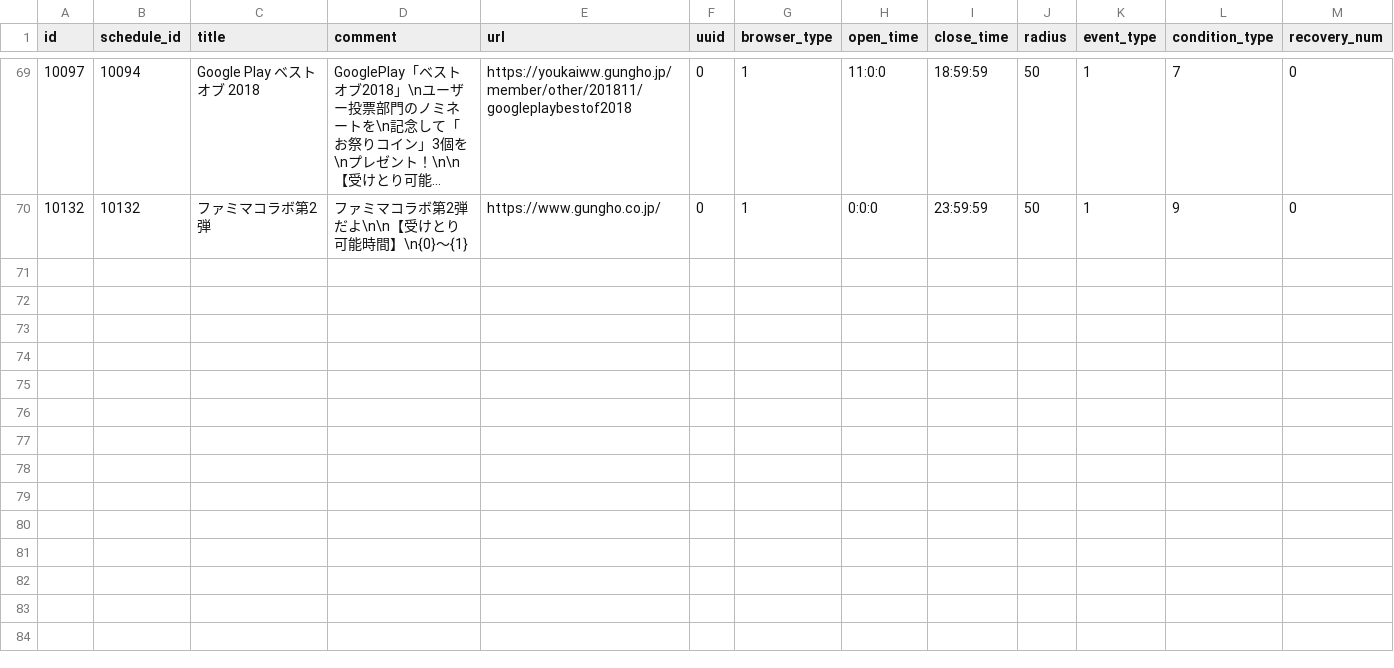
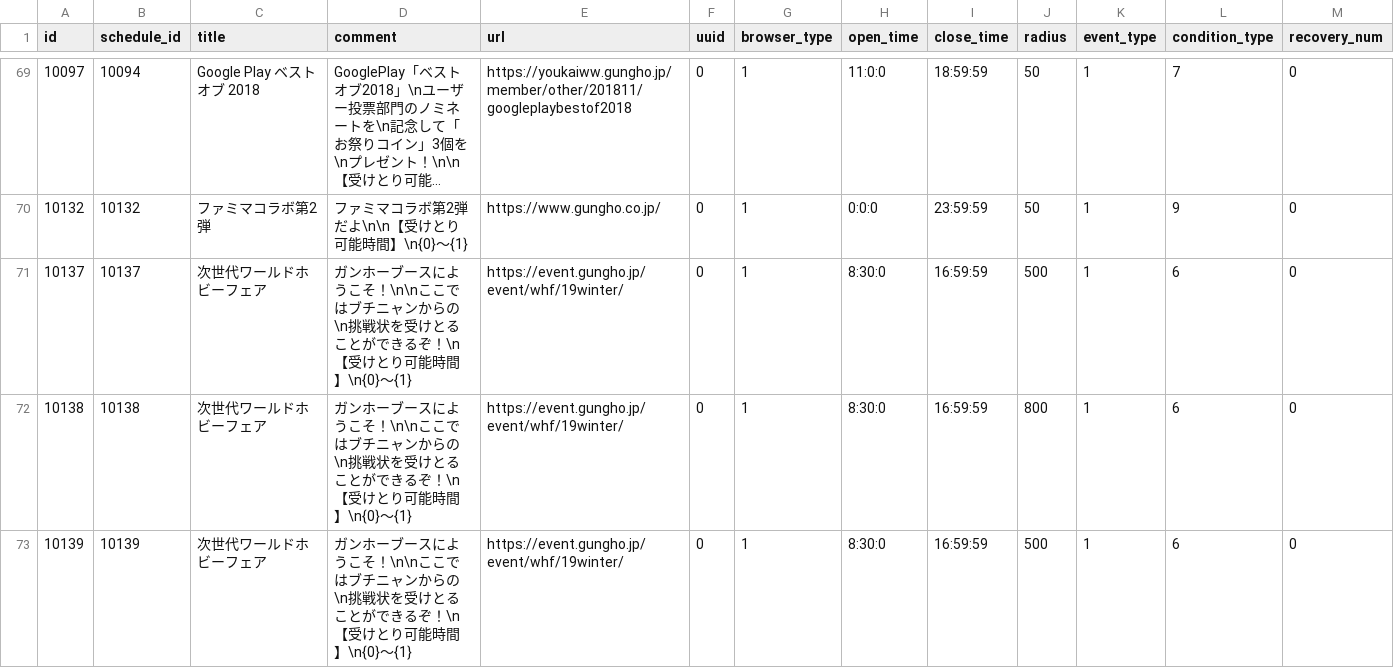
Before and after one commit to ketakeda/MTC-Plan, a CSV file: master/csv/collabs.csv, drawn as a sheet; only a part is shown, gaps mark what is left out; long unchanged cells end in …; rows hold the shown columns only; the diff names each change by its address in the sheet, - before the commit and + after, or states it on an @@ line.

```diff
--- a/master/csv/collabs.csv
+++ b/master/csv/collabs.csv
+row 71: 10137 | 10137 | 次世代ワールドホビーフェア | ガンホーブースにようこそ！\n\nここではブチニャンからの\n挑戦状を受けとることができるぞ！\n【受けとり可能時間】\n{0}～{1} | https://event.gungho.jp/event/whf/19winter/ | 0 | 1 | 8:30:0 | 16:59:59 | 500 | 1 | 6 | 0
+row 72: 10138 | 10138 | 次世代ワールドホビーフェア | ガンホーブースにようこそ！\n\nここではブチニャンからの\n挑戦状を受けとることができるぞ！\n【受けとり可能時間】\n{0}～{1} | https://event.gungho.jp/event/whf/19winter/ | 0 | 1 | 8:30:0 | 16:59:59 | 800 | 1 | 6 | 0
+row 73: 10139 | 10139 | 次世代ワールドホビーフェア | ガンホーブースにようこそ！\n\nここではブチニャンからの\n挑戦状を受けとることができるぞ！\n【受けとり可能時間】\n{0}～{1} | https://event.gungho.jp/event/whf/19winter/ | 0 | 1 | 8:30:0 | 16:59:59 | 500 | 1 | 6 | 0
```
Also changed, not shown: master/csv/challenges.csv, master/csv/collab_items.csv, 4 other files.
